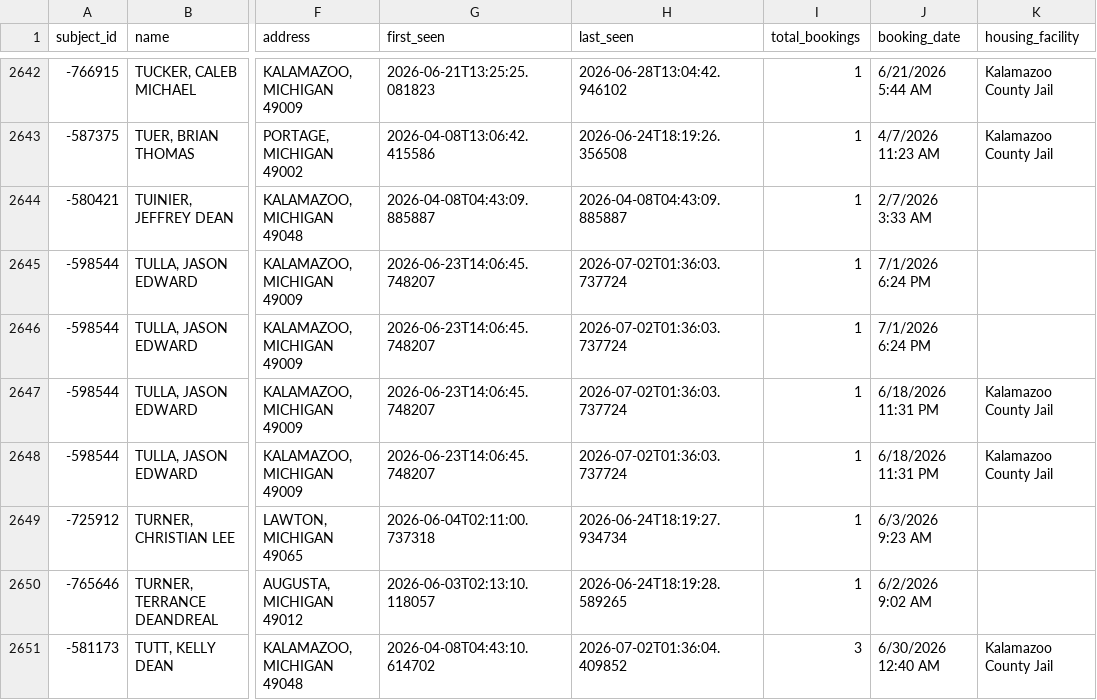
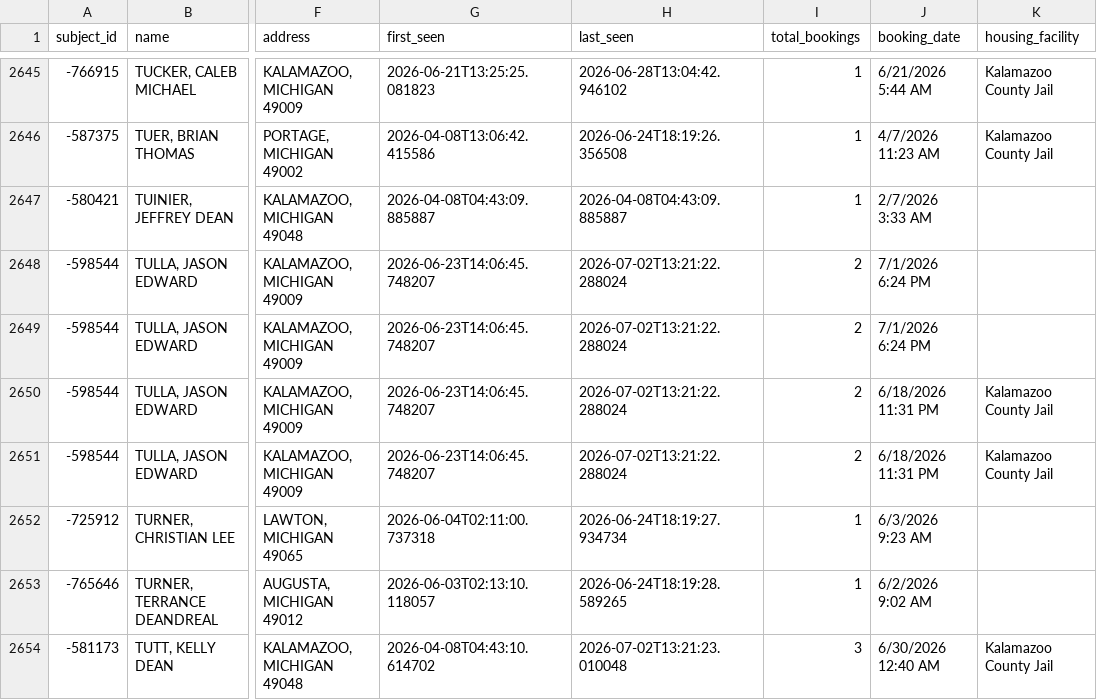
Before and after one commit to kalebwolfgang/kalamazoo-jail-scraper, a CSV file: jail_master.csv, drawn as a sheet; only a part is shown, gaps mark what is left out; addresses are those after the commit; the diff covers the shown part only; the diff names each change by its address in the sheet, - before the commit and + after, or states it on an @@ line.

```diff
--- a/jail_master.csv
+++ b/jail_master.csv
-H2648:H2651 (last_seen): 2026-07-02T01:36:03.737724
+H2648:H2651 (last_seen): 2026-07-02T13:21:22.288024
-I2648:I2651 (total_bookings): 1
+I2648:I2651 (total_bookings): 2
-H2654 (last_seen): 2026-07-02T01:36:04.409852
+H2654 (last_seen): 2026-07-02T13:21:23.010048
```
Also changed, not shown: 3 added rows and 98 edited cells elsewhere in this file, 1 other file.
